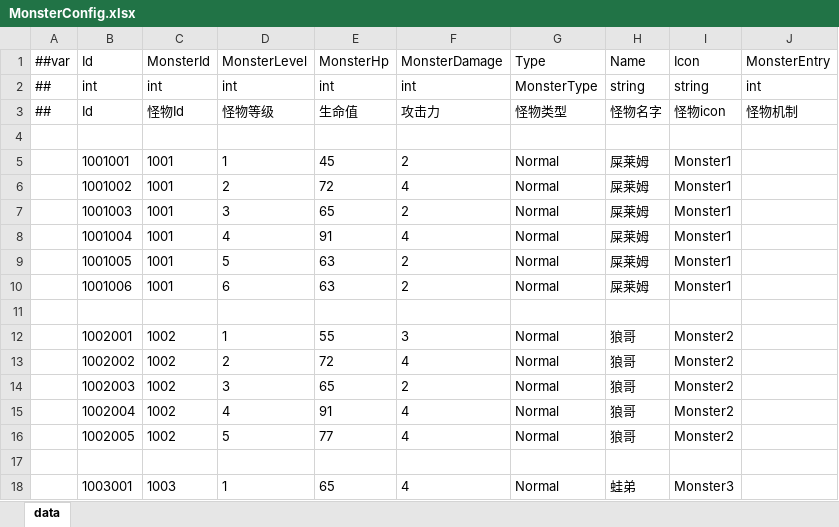
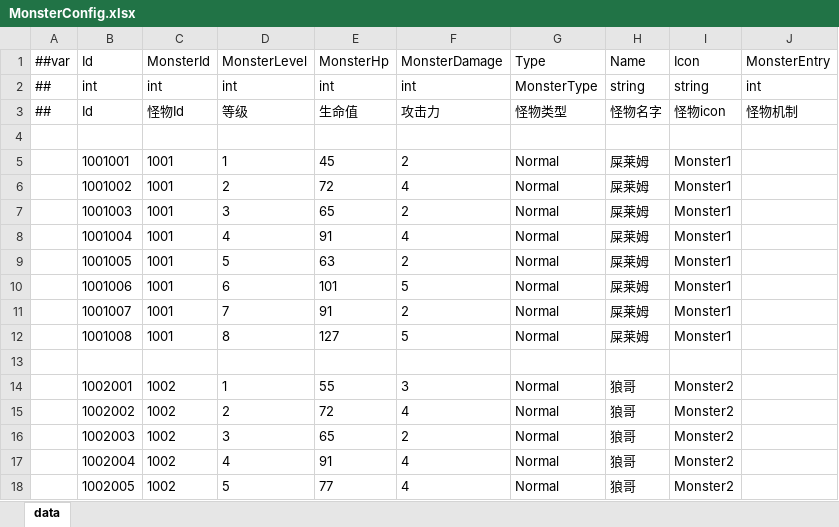
Before and after one commit to snakeazh/cardClient, an Excel workbook: Config/MonsterConfig.xlsx, sheet data, drawn as a sheet; only a part is shown; the shorter side is filled out with more unchanged rows; values as stored, in another font and other column widths than the file's, no borders; the diff covers the shown part only; the diff names each change by its address in the sheet, - before the commit and + after, or states it on an @@ line.

```diff
--- a/Config/MonsterConfig.xlsx (sheet data)
+++ b/Config/MonsterConfig.xlsx (sheet data)
-D3 (MonsterLevel): 怪物等级
+D3 (MonsterLevel): 等级
-E10 (MonsterHp): 63
+E10 (MonsterHp): 101
-F10 (MonsterDamage): 2
+F10 (MonsterDamage): 5
+row 11:  | 1001007 | 1001 | 7 | 91 | 2 | Normal | 屎莱姆 | Monster1
+row 12:  | 1001008 | 1001 | 8 | 127 | 5 | Normal | 屎莱姆 | Monster1
```
Also changed, not shown: 13 added rows elsewhere in this sheet, Config/LevelConfig.xlsx, Config/MonsterGroupConfig.xlsx, 4 other files.
